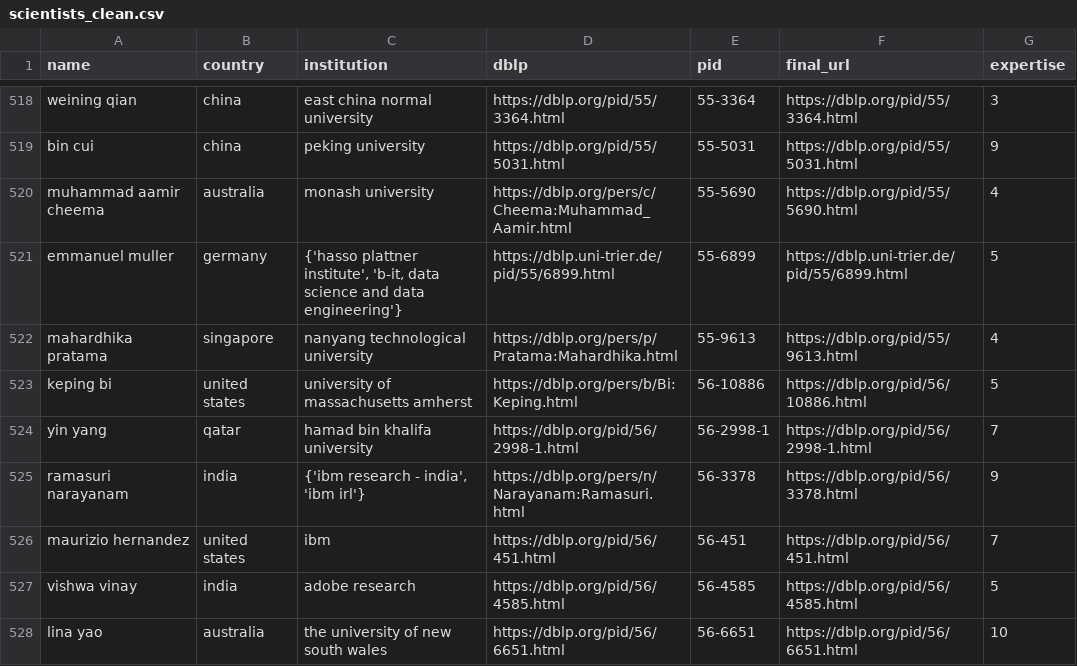
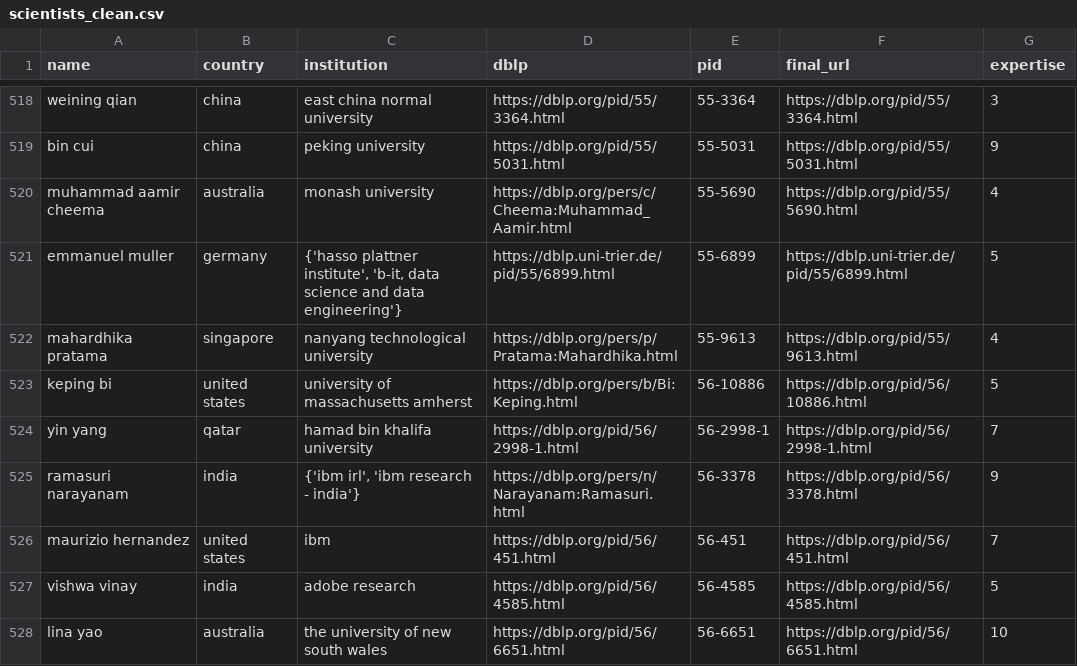
Before and after one commit to KrisCholakov02/SC4022_Group_Project, a CSV file: scientists_clean.csv, drawn as a sheet; only a part is shown, gaps mark what is left out; the diff covers the shown part only.

```diff
--- a/scientists_clean.csv
+++ b/scientists_clean.csv
@@ -524,3 +524,3 @@ keping bi,united states,university of massachusetts amherst,https://dblp.org/per
 yin yang,qatar,hamad bin khalifa university,https://dblp.org/pid/56/2998-1.html,56-2998-1,https://dblp.org/pid/56/2998-1.html,7
-ramasuri narayanam,india,"{'ibm research - india', 'ibm irl'}",https://dblp.org/pers/n/Narayanam:Ramasuri.html,56-3378,https://dblp.org/pid/56/3378.html,9
+ramasuri narayanam,india,"{'ibm irl', 'ibm research - india'}",https://dblp.org/pers/n/Narayanam:Ramasuri.html,56-3378,https://dblp.org/pid/56/3378.html,9
 maurizio  hernandez,united states,ibm,https://dblp.org/pid/56/451.html,56-451,https://dblp.org/pid/56/451.html,7
```
Also changed, not shown: 69 edited cells elsewhere in this file, external_authors.csv, 33 other files.
